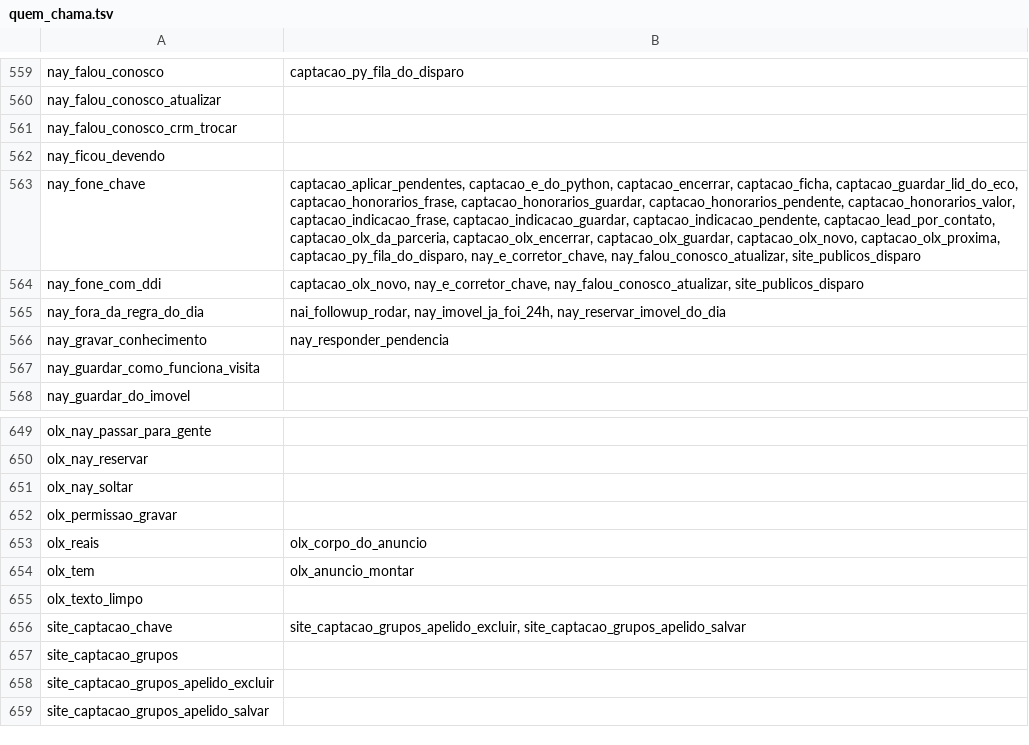
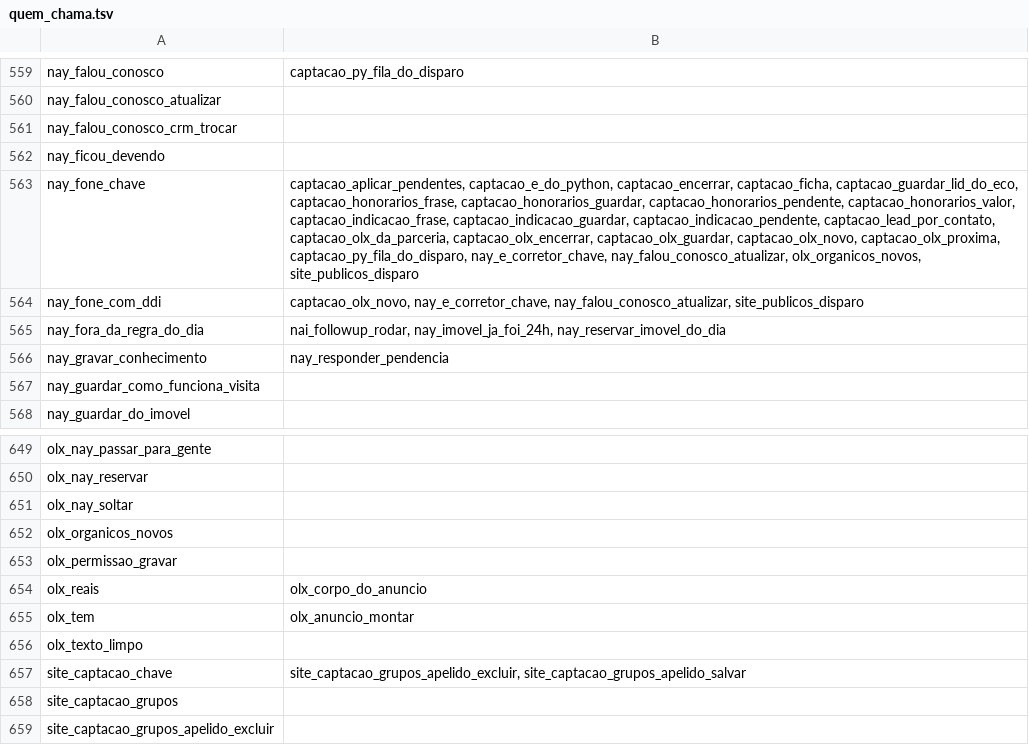
Before and after one commit to pvlservicos-collab/nayia, a TSV file: producao/quem_chama.tsv, drawn as a sheet; only a part is shown, gaps mark what is left out; the shorter side is filled out with more unchanged rows.

```diff
--- a/producao/quem_chama.tsv
+++ b/producao/quem_chama.tsv
@@ -562,3 +562,3 @@ nay_falou_conosco_crm_trocar
 nay_ficou_devendo	
-nay_fone_chave	captacao_aplicar_pendentes, captacao_e_do_python, captacao_encerrar, captacao_ficha, captacao_guardar_lid_do_eco, captacao_honorarios_frase, captacao_honorarios_guardar, captacao_honorarios_pendente, captacao_honorarios_valor, captacao_indicacao_frase, captacao_indicacao_guardar, captacao_indicacao_pendente, captacao_lead_por_contato, captacao_olx_da_parceria, captacao_olx_encerrar, captacao_olx_guardar, captacao_olx_novo, captacao_olx_proxima, captacao_py_fila_do_disparo, nay_e_corretor_chave, nay_falou_conosco_atualizar, site_publicos_disparo
+nay_fone_chave	captacao_aplicar_pendentes, captacao_e_do_python, captacao_encerrar, captacao_ficha, captacao_guardar_lid_do_eco, captacao_honorarios_frase, captacao_honorarios_guardar, captacao_honorarios_pendente, captacao_honorarios_valor, captacao_indicacao_frase, captacao_indicacao_guardar, captacao_indicacao_pendente, captacao_lead_por_contato, captacao_olx_da_parceria, captacao_olx_encerrar, captacao_olx_guardar, captacao_olx_novo, captacao_olx_proxima, captacao_py_fila_do_disparo, nay_e_corretor_chave, nay_falou_conosco_atualizar, olx_organicos_novos, site_publicos_disparo
 nay_fone_com_ddi	captacao_olx_novo, nay_e_corretor_chave, nay_falou_conosco_atualizar, site_publicos_disparo
@@ -651,2 +651,3 @@ olx_nay_reservar
 olx_nay_soltar	
+olx_organicos_novos	
 olx_permissao_gravar	
```
Also changed, not shown: producao/nai_config.tsv, 16 other files.
